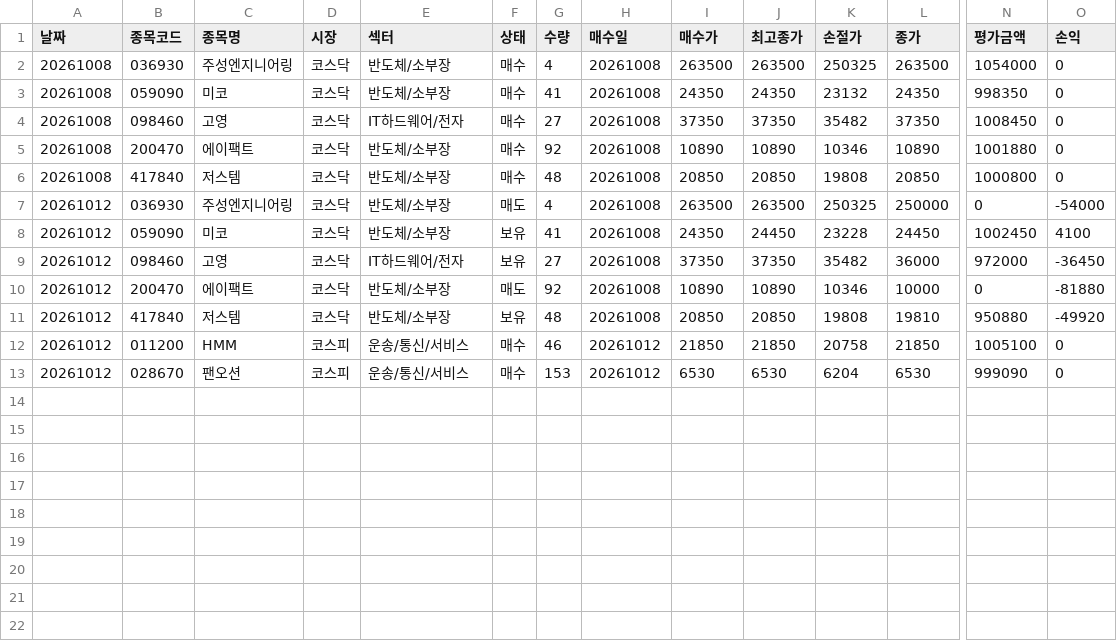
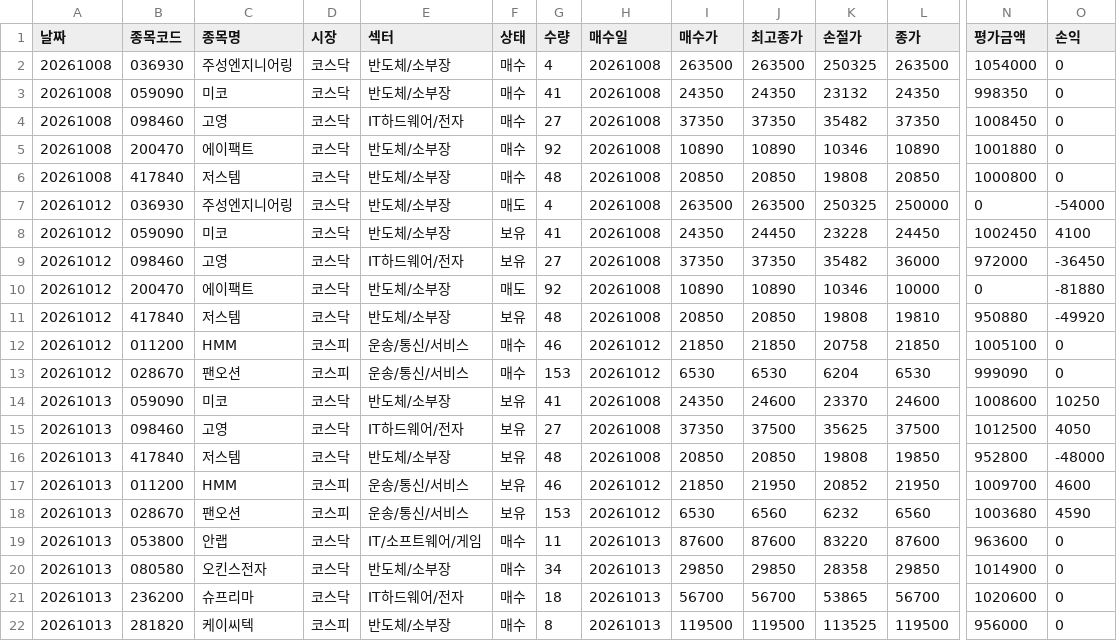
Before and after one commit to lovekhj/stockNaverEtf, a CSV file: reports/virtual_trades.csv, drawn as a sheet; only a part is shown, gaps mark what is left out; rows hold the shown columns only; the diff names each change by its address in the sheet, - before the commit and + after, or states it on an @@ line.

```diff
--- a/reports/virtual_trades.csv
+++ b/reports/virtual_trades.csv
+row 14: 20261013 | 059090 | 미코 | 코스닥 | 반도체/소부장 | 보유 | 41 | 20261008 | 24350 | 24600 | 23370 | 24600 | 1008600 | 10250
+row 15: 20261013 | 098460 | 고영 | 코스닥 | IT하드웨어/전자 | 보유 | 27 | 20261008 | 37350 | 37500 | 35625 | 37500 | 1012500 | 4050
+row 16: 20261013 | 417840 | 저스템 | 코스닥 | 반도체/소부장 | 보유 | 48 | 20261008 | 20850 | 20850 | 19808 | 19850 | 952800 | -48000
+row 17: 20261013 | 011200 | HMM | 코스피 | 운송/통신/서비스 | 보유 | 46 | 20261012 | 21850 | 21950 | 20852 | 21950 | 1009700 | 4600
+row 18: 20261013 | 028670 | 팬오션 | 코스피 | 운송/통신/서비스 | 보유 | 153 | 20261012 | 6530 | 6560 | 6232 | 6560 | 1003680 | 4590
+row 19: 20261013 | 053800 | 안랩 | 코스닥 | IT/소프트웨어/게임 | 매수 | 11 | 20261013 | 87600 | 87600 | 83220 | 87600 | 963600 | 0
+row 20: 20261013 | 080580 | 오킨스전자 | 코스닥 | 반도체/소부장 | 매수 | 34 | 20261013 | 29850 | 29850 | 28358 | 29850 | 1014900 | 0
+row 21: 20261013 | 236200 | 슈프리마 | 코스닥 | IT하드웨어/전자 | 매수 | 18 | 20261013 | 56700 | 56700 | 53865 | 56700 | 1020600 | 0
+row 22: 20261013 | 281820 | 케이씨텍 | 코스피 | 반도체/소부장 | 매수 | 8 | 20261013 | 119500 | 119500 | 113525 | 119500 | 956000 | 0
```
Also changed, not shown: 4 other files.
